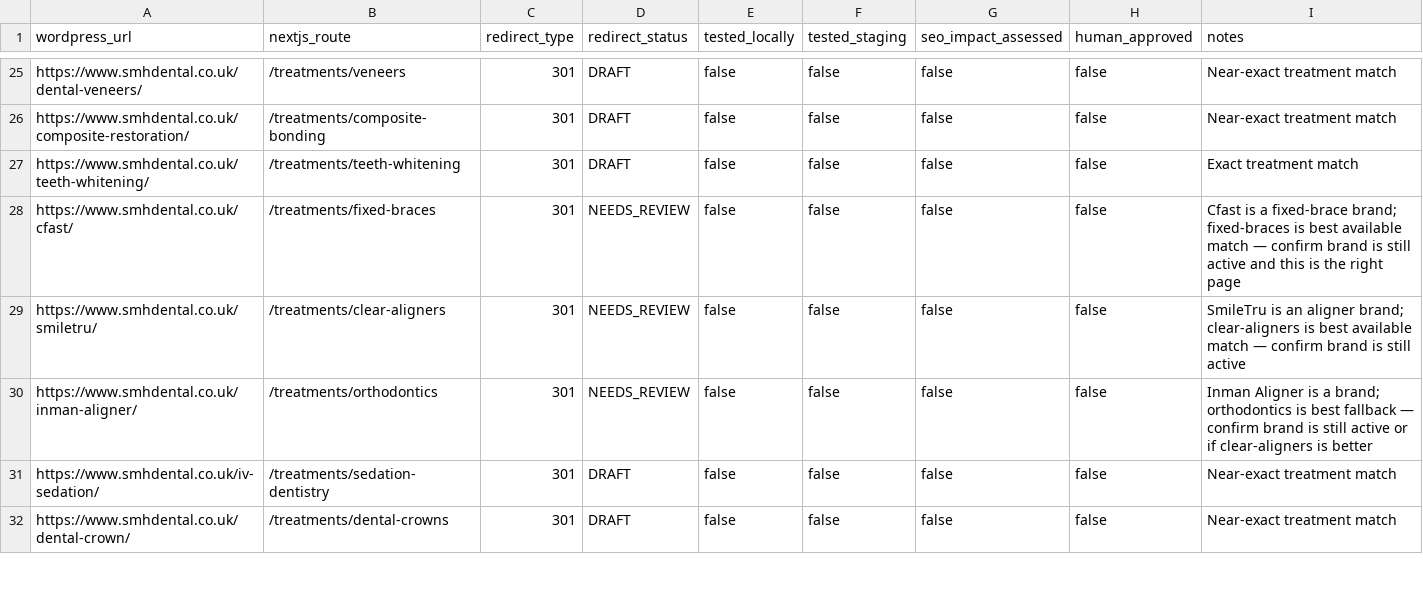
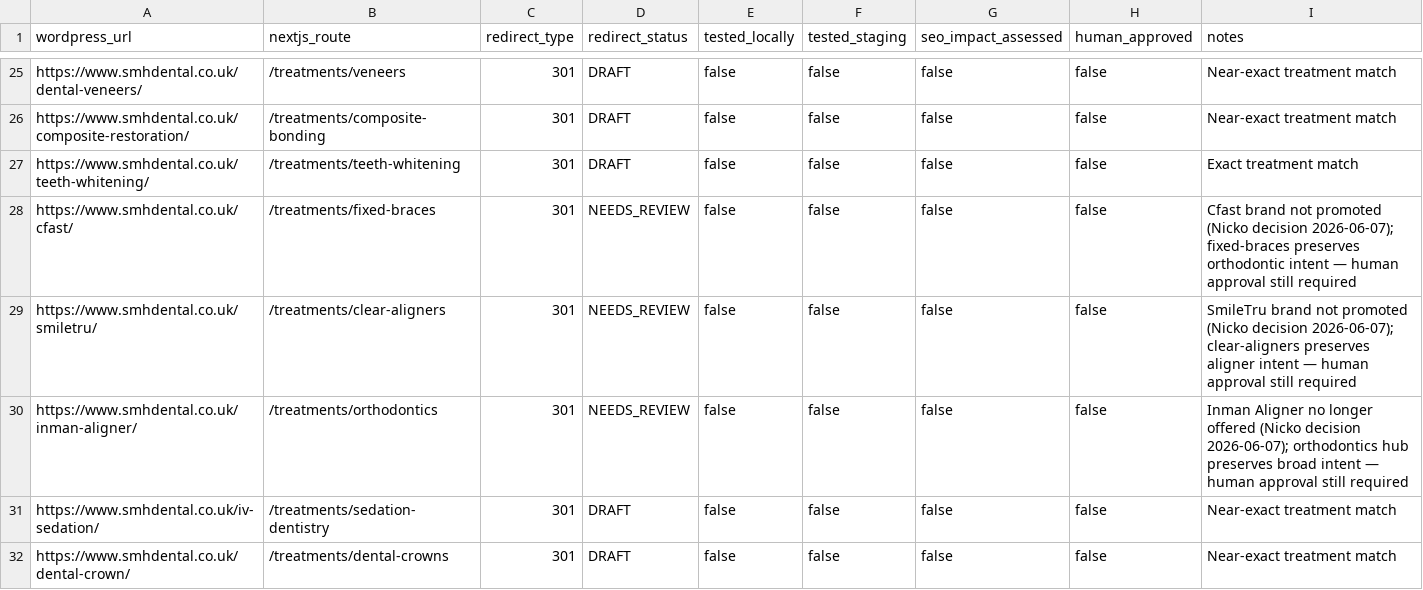
Before and after one commit to drnickmaxwell-wq/champagne, a CSV file: data/cutover/redirect-map.csv, drawn as a sheet; only a part is shown, gaps mark what is left out.

Commit message:
Record orthodontic brand redirect decisions

```diff
--- a/data/cutover/redirect-map.csv
+++ b/data/cutover/redirect-map.csv
@@ -27,5 +27,5 @@ https://www.smhdental.co.uk/composite-restoration/,/treatments/composite-bonding
 https://www.smhdental.co.uk/teeth-whitening/,/treatments/teeth-whitening,301,DRAFT,false,false,false,false,Exact treatment match
-https://www.smhdental.co.uk/cfast/,/treatments/fixed-braces,301,NEEDS_REVIEW,false,false,false,false,Cfast is a fixed-brace brand; fixed-braces is best available match — confirm brand is still active and this is the right page
-https://www.smhdental.co.uk/smiletru/,/treatments/clear-aligners,301,NEEDS_REVIEW,false,false,false,false,SmileTru is an aligner brand; clear-aligners is best available match — confirm brand is still active
-https://www.smhdental.co.uk/inman-aligner/,/treatments/orthodontics,301,NEEDS_REVIEW,false,false,false,false,Inman Aligner is a brand; orthodontics is best fallback — confirm brand is still active or if clear-aligners is better
+https://www.smhdental.co.uk/cfast/,/treatments/fixed-braces,301,NEEDS_REVIEW,false,false,false,false,Cfast brand not promoted (Nicko decision 2026-06-07); fixed-braces preserves orthodontic intent — human approval still required
+https://www.smhdental.co.uk/smiletru/,/treatments/clear-aligners,301,NEEDS_REVIEW,false,false,false,false,SmileTru brand not promoted (Nicko decision 2026-06-07); clear-aligners preserves aligner intent — human approval still required
+https://www.smhdental.co.uk/inman-aligner/,/treatments/orthodontics,301,NEEDS_REVIEW,false,false,false,false,Inman Aligner no longer offered (Nicko decision 2026-06-07); orthodontics hub preserves broad intent — human approval still required
 https://www.smhdental.co.uk/iv-sedation/,/treatments/sedation-dentistry,301,DRAFT,false,false,false,false,Near-exact treatment match
```
